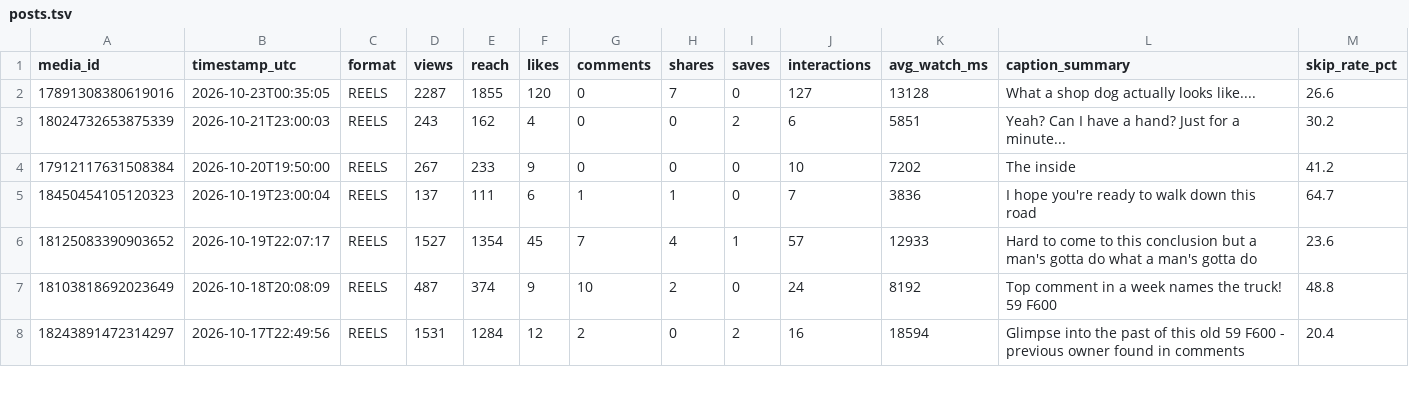
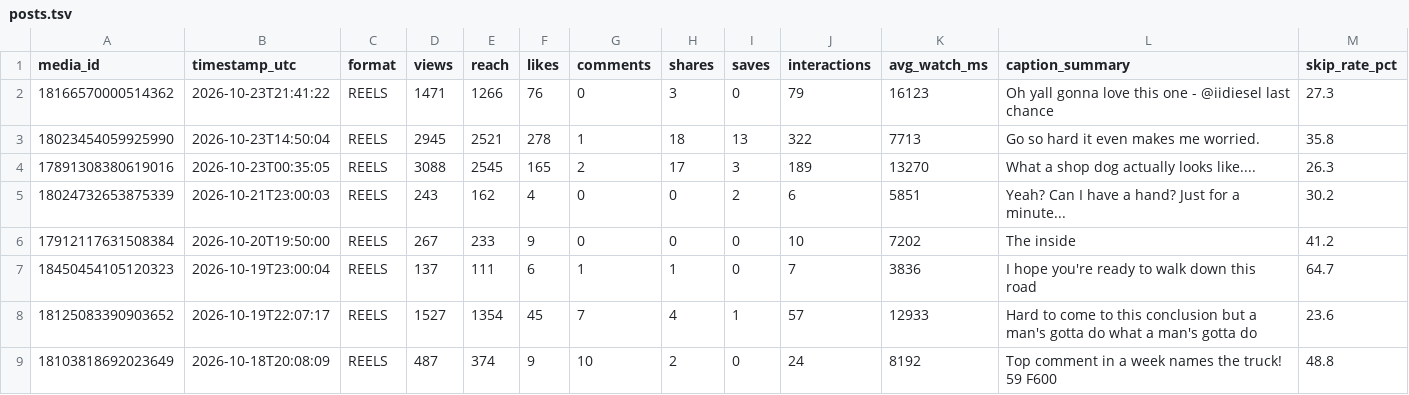
Before and after one commit to bigdawgelitediesel/socialmediatakeover, a TSV file: data/instagram/posts.tsv, drawn as a sheet; only a part is shown; the shorter side is filled out with more unchanged rows.

```diff
--- a/data/instagram/posts.tsv
+++ b/data/instagram/posts.tsv
@@ -1,3 +1,5 @@
 media_id	timestamp_utc	format	views	reach	likes	comments	shares	saves	interactions	avg_watch_ms	caption_summary	skip_rate_pct
-17891308380619016	2026-10-23T00:35:05	REELS	2287	1855	120	0	7	0	127	13128	What a shop dog actually looks like....	26.6
+18166570000514362	2026-10-23T21:41:22	REELS	1471	1266	76	0	3	0	79	16123	Oh yall gonna love this one - @iidiesel last chance	27.3
+18023454059925990	2026-10-23T14:50:04	REELS	2945	2521	278	1	18	13	322	7713	Go so hard it even makes me worried.	35.8
+17891308380619016	2026-10-23T00:35:05	REELS	3088	2545	165	2	17	3	189	13270	What a shop dog actually looks like....	26.3
 18024732653875339	2026-10-21T23:00:03	REELS	243	162	4	0	0	2	6	5851	Yeah? Can I have a hand? Just for a minute...	30.2
```
Also changed, not shown: 1 other file.
